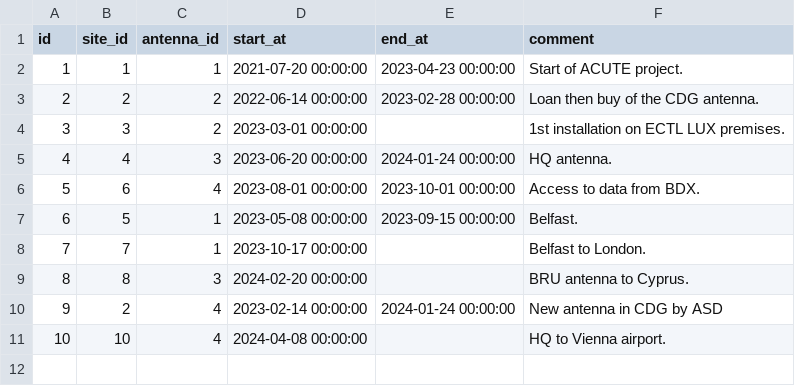
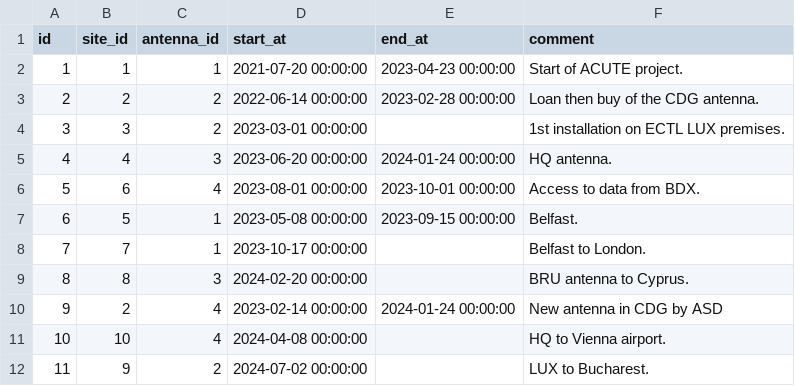
Before and after one commit to keltia/fetiche-rs, a CSV file: data/installations.csv, drawn as a sheet.

Commit message:
New installation in Bucharest.

```diff
--- a/data/installations.csv
+++ b/data/installations.csv
@@ -11 +11,2 @@ id,site_id,antenna_id,start_at,end_at,comment
 10,10,4,2024-04-08 00:00:00,,"HQ to Vienna airport."
+11,9,2,2024-07-02 00:00:00,,"LUX to Bucharest."
```
